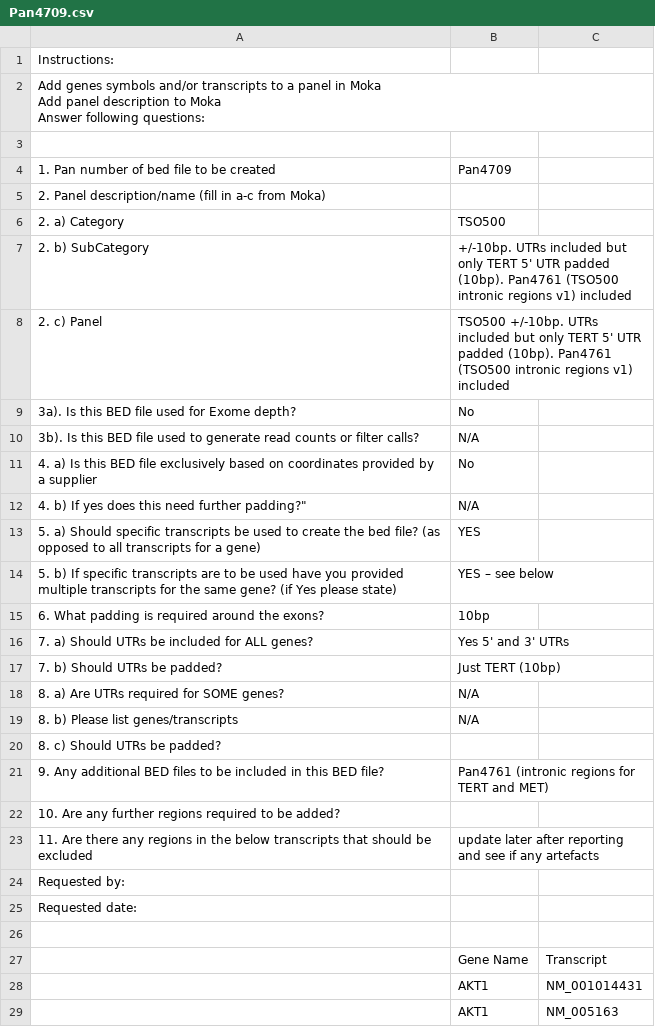
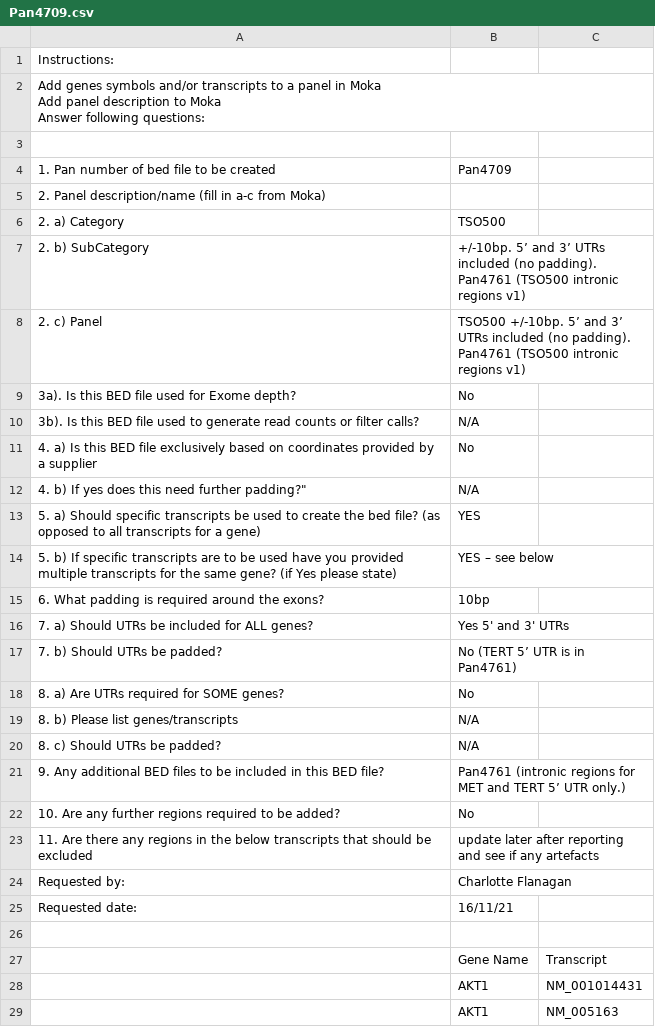
Before and after one commit to moka-guys/mokabed, a CSV file: LiveBedfiles/RequestForms/Pan4709.csv, drawn as a sheet; only a part is shown; the diff names each change by its address in the sheet, - before the commit and + after, or states it on an @@ line.

Commit message:
add bedfile request form

```diff
--- a/LiveBedfiles/RequestForms/Pan4709.csv
+++ b/LiveBedfiles/RequestForms/Pan4709.csv
-B7: +/-10bp. UTRs included but only TERT 5' UTR padded (10bp). Pan4761 (TSO500 intronic regions v1) included
+B7: +/-10bp. 5’ and 3’ UTRs included (no padding). Pan4761 (TSO500 intronic regions v1)
-B8: TSO500 +/-10bp. UTRs included but only TERT 5' UTR padded (10bp). Pan4761 (TSO500 intronic regions v1) included
+B8: TSO500 +/-10bp. 5’ and 3’ UTRs included (no padding). Pan4761 (TSO500 intronic regions v1)
-B17: Just TERT (10bp)
+B17: No (TERT 5’ UTR is in Pan4761)
-B18: N/A
+B18: No
-B20: (empty)
+B20: N/A
-B21: …regions for TERT and MET)
+B21: …regions for MET and TERT 5’ UTR only.)
-B22: (empty)
+B22: No
-B24: (empty)
+B24: Charlotte Flanagan
-B25: (empty)
+B25: 16/11/21
```
